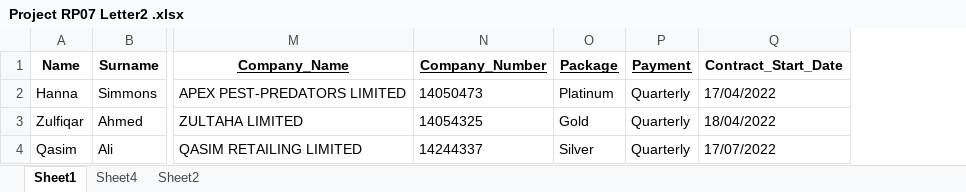
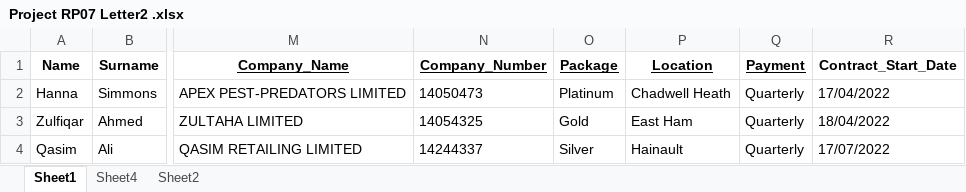
Before and after one commit to Rohanpudasaini/Auto_GUI, an Excel workbook: Project RP07 Letter2 .xlsx, sheet Sheet1, drawn as a sheet; only a part is shown, gaps mark what is left out; values as stored, in another font and other column widths than the file's, no borders; the diff names each change by its address in the sheet, - before the commit and + after, or states it on an @@ line.

```diff
--- a/Project RP07 Letter2 .xlsx (sheet Sheet1)
+++ b/Project RP07 Letter2 .xlsx (sheet Sheet1)
+column P (Location), rows 2-4: Chadwell Heath | East Ham | Hainault
```
Also changed, not shown: 3 other files.
